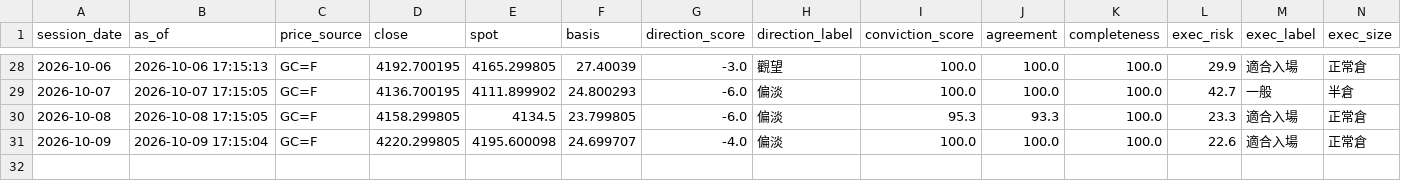
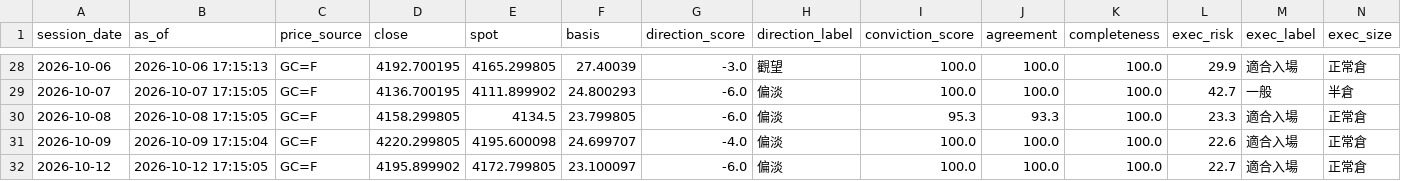
Before and after one commit to TraderBen2084/daily-briefing, a CSV file: gold/history/index.csv, drawn as a sheet; only a part is shown, gaps mark what is left out; rows hold the shown columns only; the diff names each change by its address in the sheet, - before the commit and + after, or states it on an @@ line.

```diff
--- a/gold/history/index.csv
+++ b/gold/history/index.csv
+row 32: 2026-10-12 | 2026-10-12 17:15:05 | GC=F | 4195.899902 | 4172.799805 | 23.100097 | -6.0 | 偏淡 | 100.0 | 100.0 | 100.0 | 22.7 | 適合入場 | 正常倉
```
Also changed, not shown: 5 other files.
